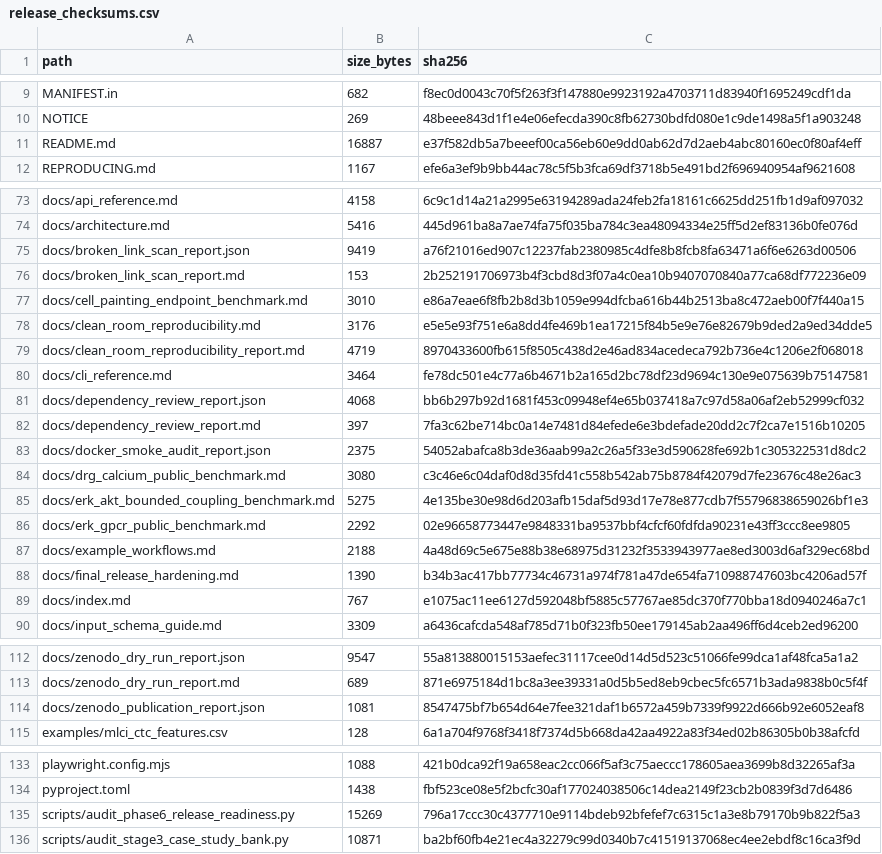
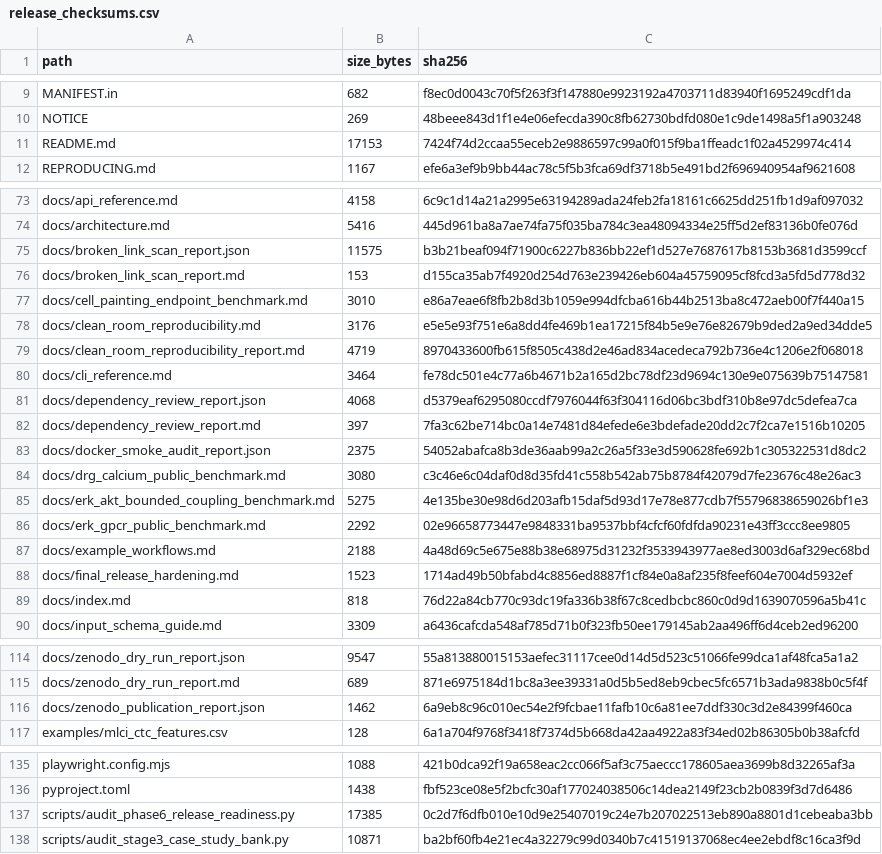
Before and after one commit to renatosocodato/rhodyn, a CSV file: docs/release_checksums.csv, drawn as a sheet; only a part is shown, gaps mark what is left out; the diff covers the shown part only.

```diff
--- a/docs/release_checksums.csv
+++ b/docs/release_checksums.csv
@@ -10,3 +10,3 @@ MANIFEST.in,682,f8ec0d0043c70f5f263f3f147880e9923192a4703711d83940f1695249cdf1da
 NOTICE,269,48beee843d1f1e4e06efecda390c8fb62730bdfd080e1c9de1498a5f1a903248
-README.md,16887,e37f582db5a7beeef00ca56eb60e9dd0ab62d7d2aeb4abc80160ec0f80af4eff
+README.md,17153,7424f74d2ccaa55eceb2e9886597c99a0f015f9ba1ffeadc1f02a4529974c414
 REPRODUCING.md,1167,efe6a3ef9b9bb44ac78c5f5b3fca69df3718b5e491bd2f696940954af9621608
@@ -74,4 +74,4 @@ docs/api_reference.md,4158,6c9c1d14a21a2995e63194289ada24feb2fa18161c6625dd251fb
 docs/architecture.md,5416,445d961ba8a7ae74fa75f035ba784c3ea48094334e25ff5d2ef83136b0fe076d
-docs/broken_link_scan_report.json,9419,a76f21016ed907c12237fab2380985c4dfe8b8fcb8fa63471a6f6e6263d00506
-docs/broken_link_scan_report.md,153,2b252191706973b4f3cbd8d3f07a4c0ea10b9407070840a77ca68df772236e09
+docs/broken_link_scan_report.json,11575,b3b21beaf094f71900c6227b836bb22ef1d527e7687617b8153b3681d3599ccf
+docs/broken_link_scan_report.md,153,d155ca35ab7f4920d254d763e239426eb604a45759095cf8fcd3a5fd5d778d32
 docs/cell_painting_endpoint_benchmark.md,3010,e86a7eae6f8fb2b8d3b1059e994dfcba616b44b2513ba8c472aeb00f7f440a15
@@ -80,3 +80,3 @@ docs/clean_room_reproducibility_report.md,4719,8970433600fb615f8505c438d2e46ad83
 docs/cli_reference.md,3464,fe78dc501e4c77a6b4671b2a165d2bc78df23d9694c130e9e075639b75147581
-docs/dependency_review_report.json,4068,bb6b297b92d1681f453c09948ef4e65b037418a7c97d58a06af2eb52999cf032
+docs/dependency_review_report.json,4068,d5379eaf6295080ccdf7976044f63f304116d06bc3bdf310b8e97dc5defea7ca
 docs/dependency_review_report.md,397,7fa3c62be714bc0a14e7481d84efede6e3bdefade20dd2c7f2ca7e1516b10205
@@ -87,4 +87,4 @@ docs/erk_gpcr_public_benchmark.md,2292,02e96658773447e9848331ba9537bbf4cfcf60fdf
 docs/example_workflows.md,2188,4a48d69c5e675e88b38e68975d31232f3533943977ae8ed3003d6af329ec68bd
-docs/final_release_hardening.md,1390,b34b3ac417bb77734c46731a974f781a47de654fa710988747603bc4206ad57f
-docs/index.md,767,e1075ac11ee6127d592048bf5885c57767ae85dc370f770bba18d0940246a7c1
+docs/final_release_hardening.md,1523,1714ad49b50bfabd4c8856ed8887f1cf84e0a8af235f8feef604e7004d5932ef
+docs/index.md,818,76d22a84cb770c93dc19fa336b38f67c8cedbcbc860c0d9d1639070596a5b41c
 docs/input_schema_guide.md,3309,a6436cafcda548af785d71b0f323fb50ee179145ab2aa496ff6d4ceb2ed96200
@@ -113,3 +115,3 @@ docs/zenodo_dry_run_report.json,9547,55a813880015153aefec31117cee0d14d5d523c5106
 docs/zenodo_dry_run_report.md,689,871e6975184d1bc8a3ee39331a0d5b5ed8eb9cbec5fc6571b3ada9838b0c5f4f
-docs/zenodo_publication_report.json,1081,8547475bf7b654d64e7fee321daf1b6572a459b7339f9922d666b92e6052eaf8
+docs/zenodo_publication_report.json,1462,6a9eb8c96c010ec54e2f9fcbae11fafb10c6a81ee7ddf330c3d2e84399f460ca
 examples/mlci_ctc_features.csv,128,6a1a704f9768f3418f7374d5b668da42aa4922a83f34ed02b86305b0b38afcfd
@@ -134,3 +136,3 @@ playwright.config.mjs,1088,421b0dca92f19a658eac2cc066f5af3c75aeccc178605aea3699b
 pyproject.toml,1438,fbf523ce08e5f2bcfc30af177024038506c14dea2149f23cb2b0839f3d7d6486
-scripts/audit_phase6_release_readiness.py,15269,796a17ccc30c4377710e9114bdeb92bfefef7c6315c1a3e8b79170b9b822f5a3
+scripts/audit_phase6_release_readiness.py,17385,0c2d7f6dfb010e10d9e25407019c24e7b207022513eb890a8801d1cebeaba3bb
 scripts/audit_stage3_case_study_bank.py,10871,ba2bf60fb4e21ec4a32279c99d0340b7c41519137068ec4ee2ebdf8c16ca3f9d
```
Also changed, not shown: 9 added rows and 10 edited cells elsewhere in this file, 18 other files.
